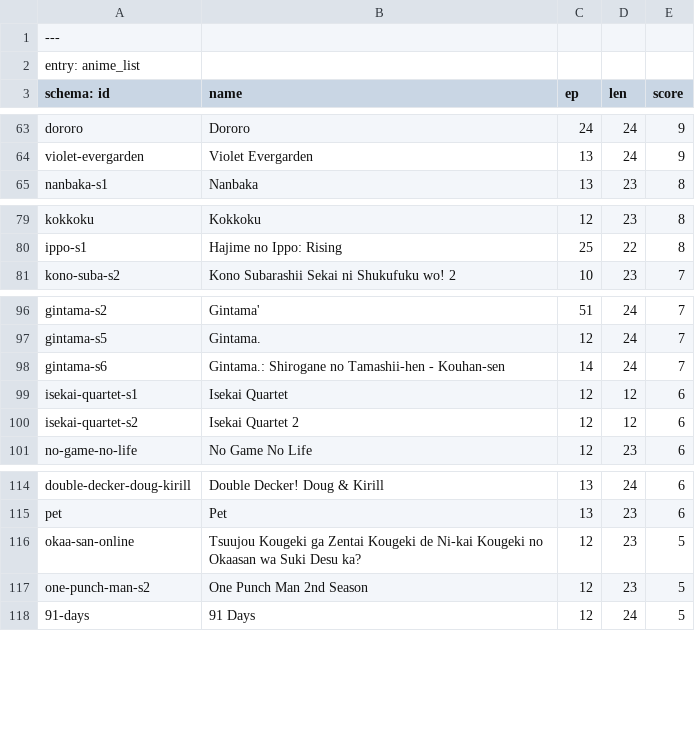
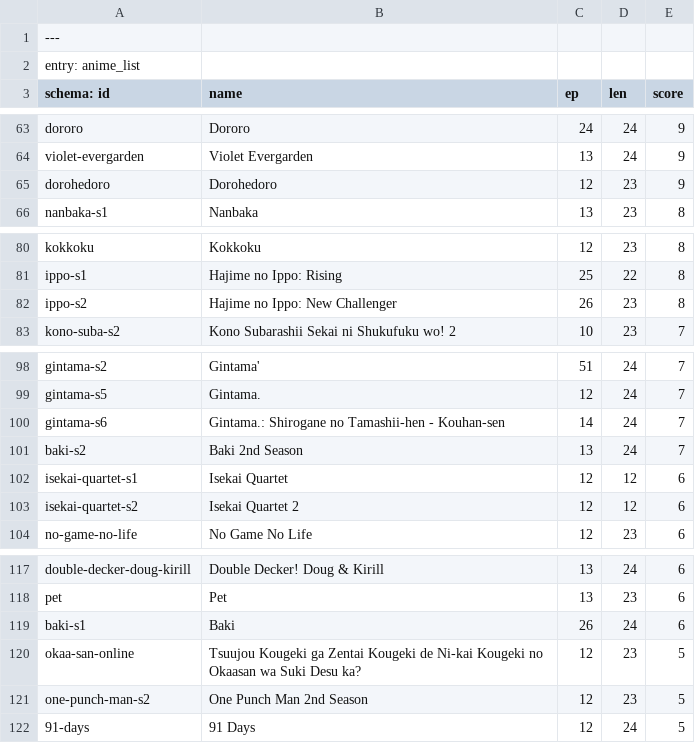
Before and after one commit to ali2236/os_tools, a CSV file: web/content/anime/anime.csv, drawn as a sheet; only a part is shown, gaps mark what is left out; the diff names each change by its address in the sheet, - before the commit and + after, or states it on an @@ line.

Commit message:
updated anime list

```diff
--- a/web/content/anime/anime.csv
+++ b/web/content/anime/anime.csv
+row 65: dorohedoro | Dorohedoro | 12 | 23 | 9
+row 82: ippo-s2 | Hajime no Ippo: New Challenger | 26 | 23 | 8
+row 101: baki-s2 | Baki 2nd Season | 13 | 24 | 7
+row 119: baki-s1 | Baki | 26 | 24 | 6
```
Also changed, not shown: 4 other files.
